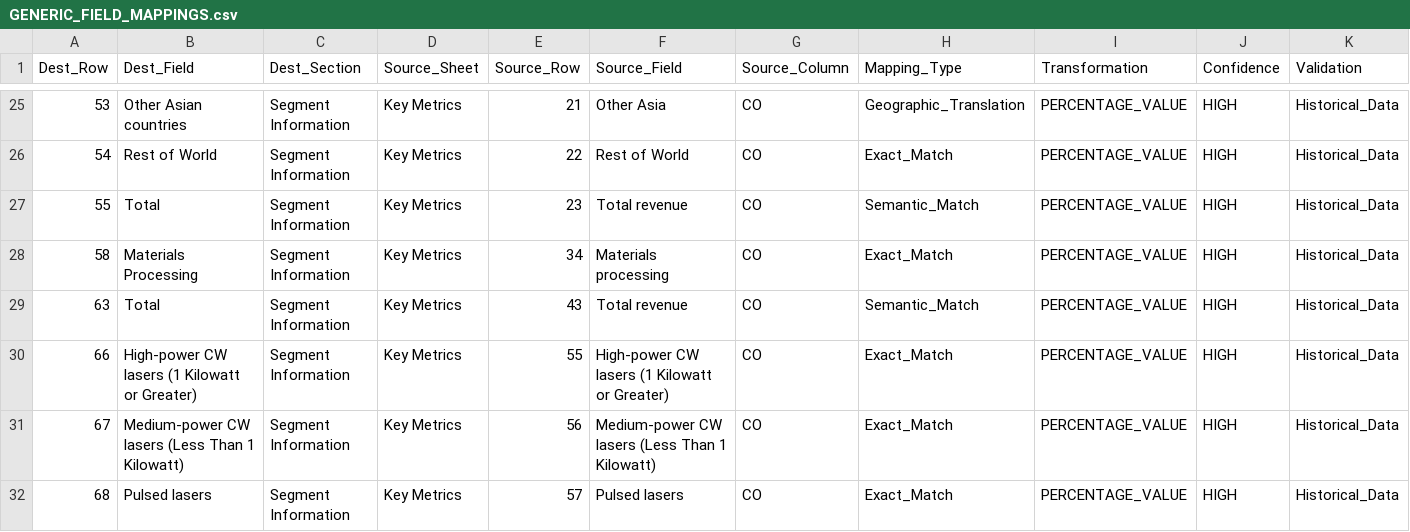
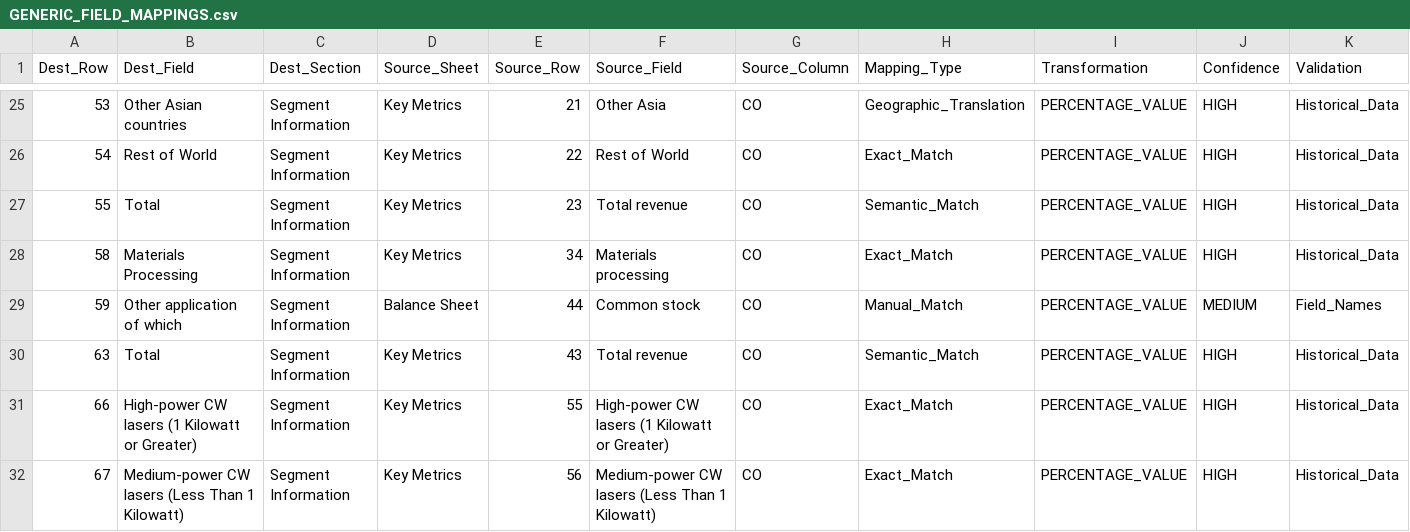
Before and after one commit to MikeVenge/bernstein-new, a CSV file: backend/GENERIC_FIELD_MAPPINGS.csv, drawn as a sheet; only a part is shown, gaps mark what is left out; the shorter side is filled out with more unchanged rows; rows hold the shown columns only; the diff names each change by its address in the sheet, - before the commit and + after, or states it on an @@ line.

Commit message:
Add mapping for row 59 (Other application) to Balance Sheet Common stock

```diff
--- a/backend/GENERIC_FIELD_MAPPINGS.csv
+++ b/backend/GENERIC_FIELD_MAPPINGS.csv
+row 29: 59 | Other application of which | Segment Information | Balance Sheet | 44 | Common stock | CO | Manual_Match | PERCENTAGE_VALUE | MEDIUM | Field_Names
```
